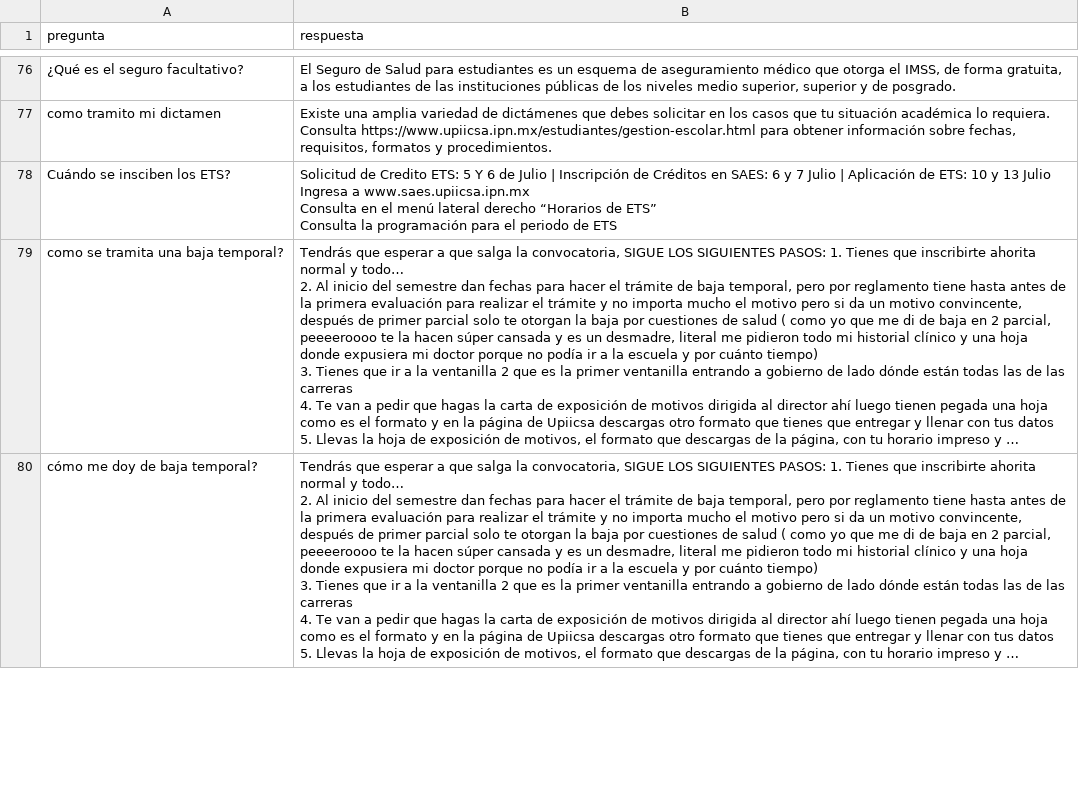
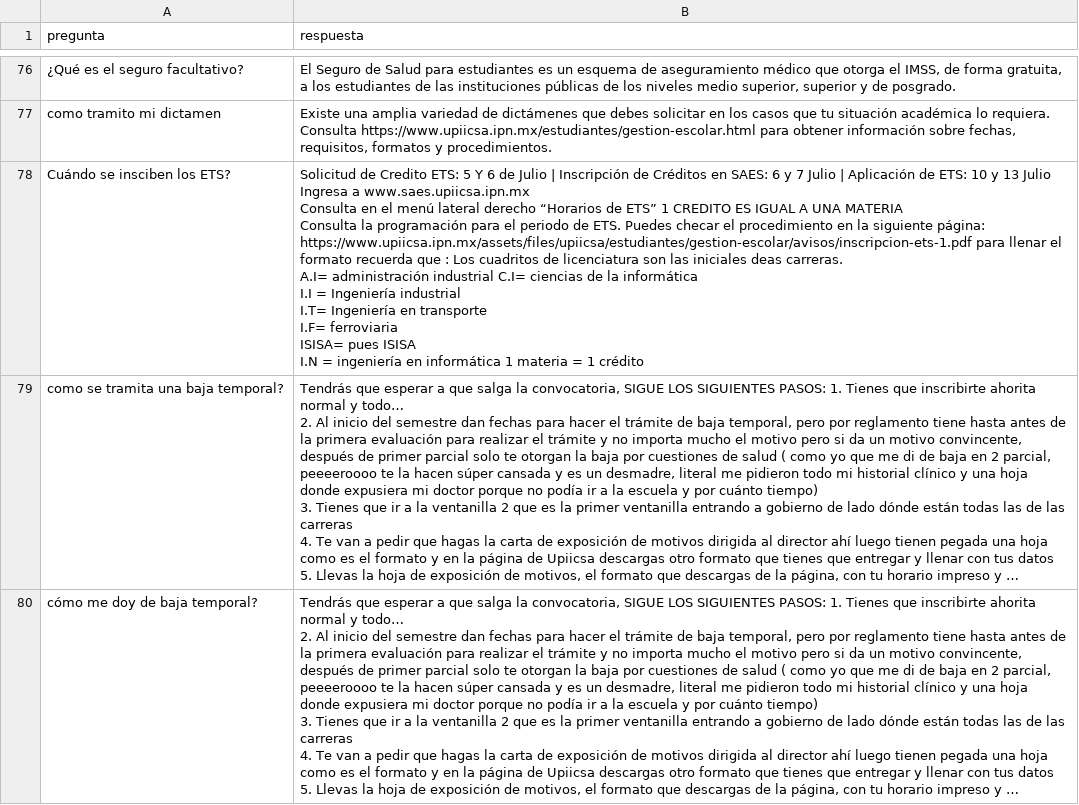
Before and after one commit to EduDN/CHATBOT-UPIICSA, a CSV file: dataset.csv, drawn as a sheet; only a part is shown, gaps mark what is left out; long unchanged cells end in …; ↵ is a line break in a cell; the diff covers the shown part only; the diff names each change by its address in the sheet, - before the commit and + after, or states it on an @@ line.

Commit message:
Add files via upload

```diff
--- a/dataset.csv
+++ b/dataset.csv
-B78 (respuesta): …de ETS” ↵ Consulta la programación para el periodo de ETS
+B78 (respuesta): …de ETS” 1 CREDITO ES IGUAL A UNA MATERIA ↵ Consulta la programación para el periodo de ETS. Puedes checar el procedimiento en la siguiente página: https://www.upiicsa.ipn.mx/assets/files/upiicsa/estudiantes/gestion-escolar/avisos/inscripcion-ets-1.pdf para llenar el formato recuerda que : Los cuadritos de licenciatura son las iniciales deas carreras. ↵ A.I= administración industrial C.I= ciencias de la informática ↵ I.I = Ingeniería industrial ↵ I.T= Ingeniería en transporte ↵ I.F= ferroviaria ↵ ISISA= pues ISISA ↵ I.N = ingeniería en informática 1 materia = 1 crédito
```
Also changed, not shown: 1 edited cell elsewhere in this file.
